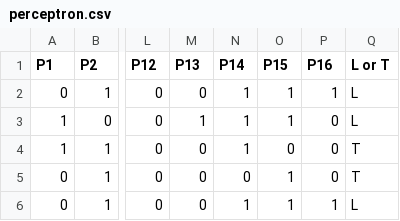
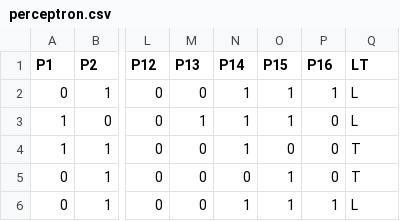
Before and after one commit to Asalgado17/HW_Perceptron, a CSV file: perceptron.csv, drawn as a sheet; only a part is shown, gaps mark what is left out; the diff names each change by its address in the sheet, - before the commit and + after, or states it on an @@ line.

```diff
--- a/perceptron.csv
+++ b/perceptron.csv
-Q1: L or T
+Q1: LT
```
Also changed, not shown: 4 other files.
